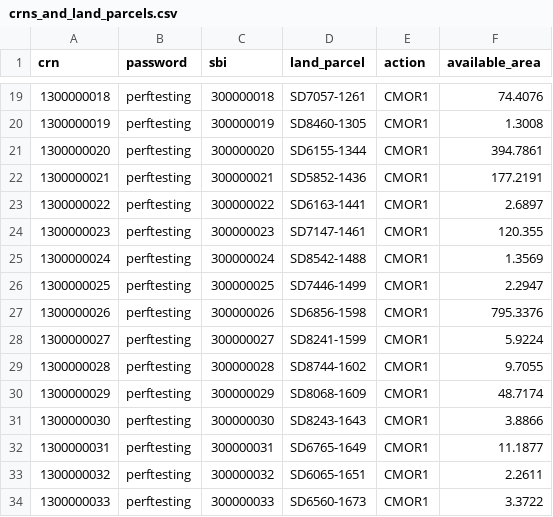
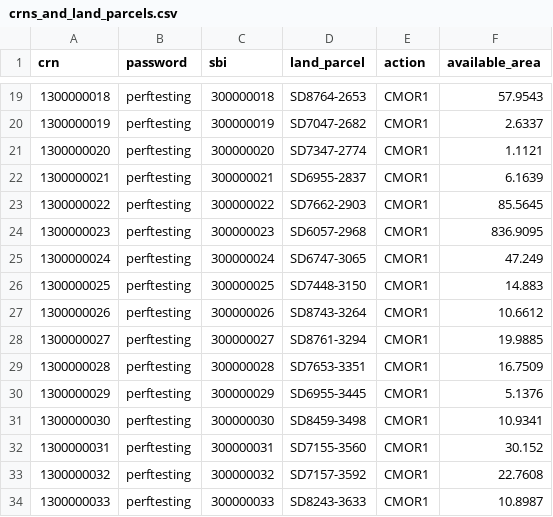
Before and after one commit to DEFRA/land-grants-performance-tests, a CSV file: data/crns_and_land_parcels.csv, drawn as a sheet; only a part is shown, gaps mark what is left out; the diff covers the shown part only.

```diff
--- a/data/crns_and_land_parcels.csv
+++ b/data/crns_and_land_parcels.csv
@@ -19,16 +19,16 @@
-1300000018,perftesting,300000018,SD7057-1261,CMOR1,74.4076
-1300000019,perftesting,300000019,SD8460-1305,CMOR1,1.3008
-1300000020,perftesting,300000020,SD6155-1344,CMOR1,394.7861
-1300000021,perftesting,300000021,SD5852-1436,CMOR1,177.2191
-1300000022,perftesting,300000022,SD6163-1441,CMOR1,2.6897
-1300000023,perftesting,300000023,SD7147-1461,CMOR1,120.355
-1300000024,perftesting,300000024,SD8542-1488,CMOR1,1.3569
-1300000025,perftesting,300000025,SD7446-1499,CMOR1,2.2947
-1300000026,perftesting,300000026,SD6856-1598,CMOR1,795.3376
-1300000027,perftesting,300000027,SD8241-1599,CMOR1,5.9224
-1300000028,perftesting,300000028,SD8744-1602,CMOR1,9.7055
-1300000029,perftesting,300000029,SD8068-1609,CMOR1,48.7174
-1300000030,perftesting,300000030,SD8243-1643,CMOR1,3.8866
-1300000031,perftesting,300000031,SD6765-1649,CMOR1,11.1877
-1300000032,perftesting,300000032,SD6065-1651,CMOR1,2.2611
-1300000033,perftesting,300000033,SD6560-1673,CMOR1,3.3722
+1300000018,perftesting,300000018,SD8764-2653,CMOR1,57.9543
+1300000019,perftesting,300000019,SD7047-2682,CMOR1,2.6337
+1300000020,perftesting,300000020,SD7347-2774,CMOR1,1.1121
+1300000021,perftesting,300000021,SD6955-2837,CMOR1,6.1639
+1300000022,perftesting,300000022,SD7662-2903,CMOR1,85.5645
+1300000023,perftesting,300000023,SD6057-2968,CMOR1,836.9095
+1300000024,perftesting,300000024,SD6747-3065,CMOR1,47.249
+1300000025,perftesting,300000025,SD7448-3150,CMOR1,14.883
+1300000026,perftesting,300000026,SD8743-3264,CMOR1,10.6612
+1300000027,perftesting,300000027,SD8761-3294,CMOR1,19.9885
+1300000028,perftesting,300000028,SD7653-3351,CMOR1,16.7509
+1300000029,perftesting,300000029,SD6955-3445,CMOR1,5.1376
+1300000030,perftesting,300000030,SD8459-3498,CMOR1,10.9341
+1300000031,perftesting,300000031,SD7155-3560,CMOR1,30.152
+1300000032,perftesting,300000032,SD7157-3592,CMOR1,22.7608
+1300000033,perftesting,300000033,SD8243-3633,CMOR1,10.8987
```
Also changed, not shown: 166 edited cells elsewhere in this file.
